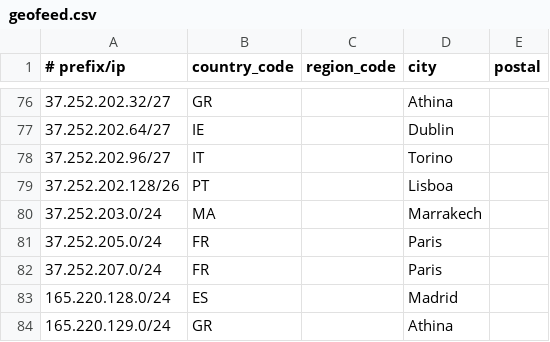
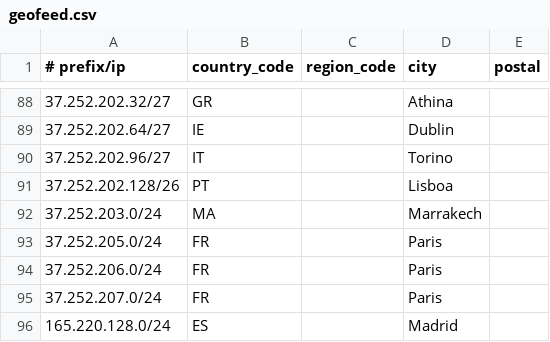
Before and after one commit to Viasat/geofeed, a CSV file: geofeed.csv, drawn as a sheet; only a part is shown, gaps mark what is left out; the shorter side is filled out with more unchanged rows; the diff covers the shown part only; the diff names each change by its address in the sheet, - before the commit and + after, or states it on an @@ line.

```diff
--- a/geofeed.csv
+++ b/geofeed.csv
+row 94: 37.252.206.0/24 | FR |  | Paris
```
Also changed, not shown: 14 added rows elsewhere in this file.
